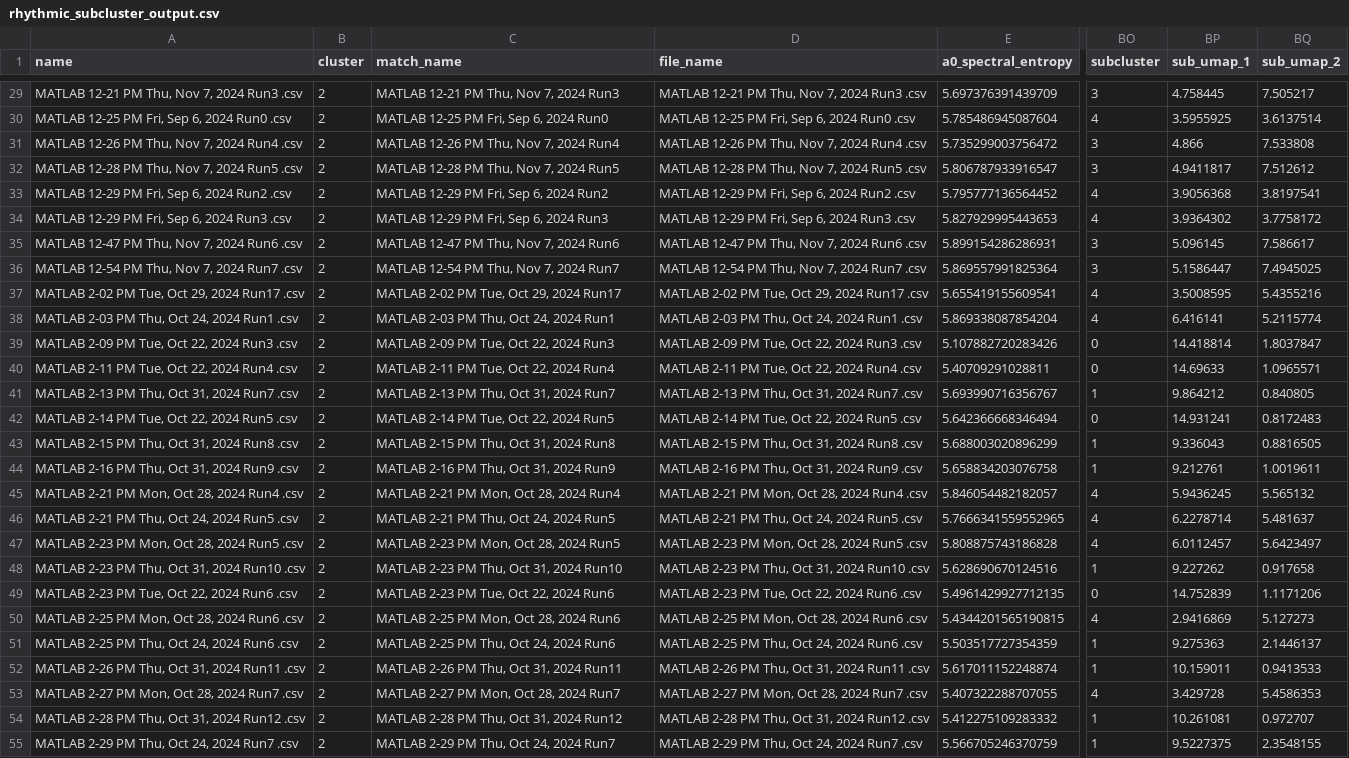
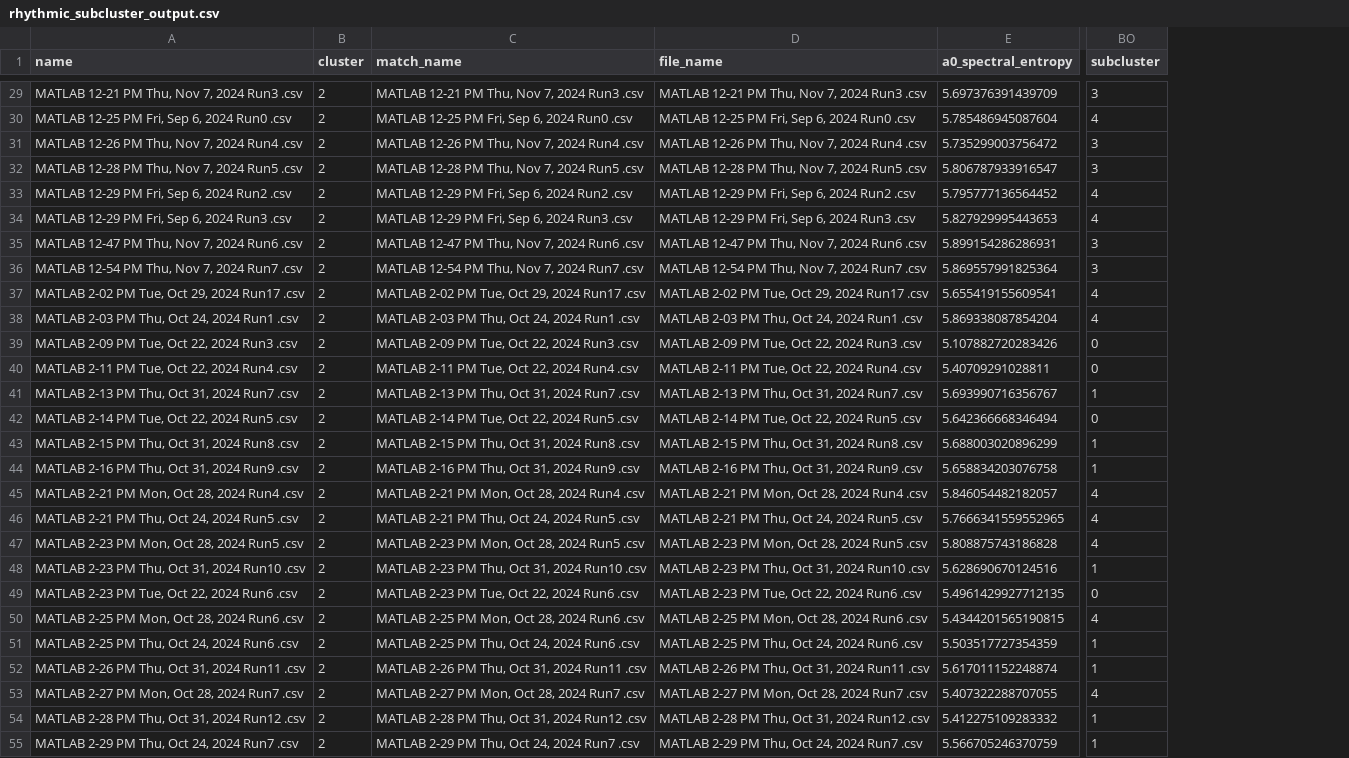
Before and after one commit to edkunz/NasaDataCapstone, a CSV file: data/rhythmic_subclusters/rhythmic_subcluster_output.csv, drawn as a sheet; only a part is shown, gaps mark what is left out; the diff covers the shown part only; the diff names each change by its address in the sheet, - before the commit and + after, or states it on an @@ line.

```diff
--- a/data/rhythmic_subclusters/rhythmic_subcluster_output.csv
+++ b/data/rhythmic_subclusters/rhythmic_subcluster_output.csv
-column BP (sub_umap_1), rows 29-55: 4.758445 | 3.5955925 | 4.866 | 4.9411817 | 3.9056368 | 3.9364302 | 5.096145 | 5.1586447 | 3.5008595 | 6.416141 | 14.418814 | 14.69633 | 9.864212 | 14.931241 | 9.336043 | 9.212761 | 5.9436245 | 6.2278714 | 6.0112457 | 9.227262 | 14.752839 | 2.9416869 | 9.275363 | 10.159011 | 3.429728 | 10.261081 | 9.5227375
-column BQ (sub_umap_2), rows 29-55: 7.505217 | 3.6137514 | 7.533808 | 7.512612 | 3.8197541 | 3.7758172 | 7.586617 | 7.4945025 | 5.4355216 | 5.2115774 | 1.8037847 | 1.0965571 | 0.840805 | 0.8172483 | 0.8816505 | 1.0019611 | 5.565132 | 5.481637 | 5.6423497 | 0.917658 | 1.1171206 | 5.127273 | 2.1446137 | 0.9413533 | 5.4586353 | 0.972707 | 2.3548155
-C29 (match_name): MATLAB 12-21 PM Thu, Nov 7, 2024 Run3
+C29 (match_name): MATLAB 12-21 PM Thu, Nov 7, 2024 Run3 .csv
-C30 (match_name): MATLAB 12-25 PM Fri, Sep 6, 2024 Run0
+C30 (match_name): MATLAB 12-25 PM Fri, Sep 6, 2024 Run0 .csv
-C31 (match_name): MATLAB 12-26 PM Thu, Nov 7, 2024 Run4
+C31 (match_name): MATLAB 12-26 PM Thu, Nov 7, 2024 Run4 .csv
-C32 (match_name): MATLAB 12-28 PM Thu, Nov 7, 2024 Run5
+C32 (match_name): MATLAB 12-28 PM Thu, Nov 7, 2024 Run5 .csv
-C33 (match_name): MATLAB 12-29 PM Fri, Sep 6, 2024 Run2
+C33 (match_name): MATLAB 12-29 PM Fri, Sep 6, 2024 Run2 .csv
-C34 (match_name): MATLAB 12-29 PM Fri, Sep 6, 2024 Run3
+C34 (match_name): MATLAB 12-29 PM Fri, Sep 6, 2024 Run3 .csv
-C35 (match_name): MATLAB 12-47 PM Thu, Nov 7, 2024 Run6
+C35 (match_name): MATLAB 12-47 PM Thu, Nov 7, 2024 Run6 .csv
-C36 (match_name): MATLAB 12-54 PM Thu, Nov 7, 2024 Run7
+C36 (match_name): MATLAB 12-54 PM Thu, Nov 7, 2024 Run7 .csv
-C37 (match_name): MATLAB 2-02 PM Tue, Oct 29, 2024 Run17
+C37 (match_name): MATLAB 2-02 PM Tue, Oct 29, 2024 Run17 .csv
-C38 (match_name): MATLAB 2-03 PM Thu, Oct 24, 2024 Run1
+C38 (match_name): MATLAB 2-03 PM Thu, Oct 24, 2024 Run1 .csv
-C39 (match_name): MATLAB 2-09 PM Tue, Oct 22, 2024 Run3
+C39 (match_name): MATLAB 2-09 PM Tue, Oct 22, 2024 Run3 .csv
-C40 (match_name): MATLAB 2-11 PM Tue, Oct 22, 2024 Run4
+C40 (match_name): MATLAB 2-11 PM Tue, Oct 22, 2024 Run4 .csv
-C41 (match_name): MATLAB 2-13 PM Thu, Oct 31, 2024 Run7
+C41 (match_name): MATLAB 2-13 PM Thu, Oct 31, 2024 Run7 .csv
-C42 (match_name): MATLAB 2-14 PM Tue, Oct 22, 2024 Run5
+C42 (match_name): MATLAB 2-14 PM Tue, Oct 22, 2024 Run5 .csv
-C43 (match_name): MATLAB 2-15 PM Thu, Oct 31, 2024 Run8
+C43 (match_name): MATLAB 2-15 PM Thu, Oct 31, 2024 Run8 .csv
-C44 (match_name): MATLAB 2-16 PM Thu, Oct 31, 2024 Run9
+C44 (match_name): MATLAB 2-16 PM Thu, Oct 31, 2024 Run9 .csv
-C45 (match_name): MATLAB 2-21 PM Mon, Oct 28, 2024 Run4
+C45 (match_name): MATLAB 2-21 PM Mon, Oct 28, 2024 Run4 .csv
-C46 (match_name): MATLAB 2-21 PM Thu, Oct 24, 2024 Run5
+C46 (match_name): MATLAB 2-21 PM Thu, Oct 24, 2024 Run5 .csv
-C47 (match_name): MATLAB 2-23 PM Mon, Oct 28, 2024 Run5
+C47 (match_name): MATLAB 2-23 PM Mon, Oct 28, 2024 Run5 .csv
-C48 (match_name): MATLAB 2-23 PM Thu, Oct 31, 2024 Run10
+C48 (match_name): MATLAB 2-23 PM Thu, Oct 31, 2024 Run10 .csv
-C49 (match_name): MATLAB 2-23 PM Tue, Oct 22, 2024 Run6
+C49 (match_name): MATLAB 2-23 PM Tue, Oct 22, 2024 Run6 .csv
-C50 (match_name): MATLAB 2-25 PM Mon, Oct 28, 2024 Run6
+C50 (match_name): MATLAB 2-25 PM Mon, Oct 28, 2024 Run6 .csv
-C51 (match_name): MATLAB 2-25 PM Thu, Oct 24, 2024 Run6
+C51 (match_name): MATLAB 2-25 PM Thu, Oct 24, 2024 Run6 .csv
-C52 (match_name): MATLAB 2-26 PM Thu, Oct 31, 2024 Run11
+C52 (match_name): MATLAB 2-26 PM Thu, Oct 31, 2024 Run11 .csv
-C53 (match_name): MATLAB 2-27 PM Mon, Oct 28, 2024 Run7
+C53 (match_name): MATLAB 2-27 PM Mon, Oct 28, 2024 Run7 .csv
-C54 (match_name): MATLAB 2-28 PM Thu, Oct 31, 2024 Run12
+C54 (match_name): MATLAB 2-28 PM Thu, Oct 31, 2024 Run12 .csv
-C55 (match_name): MATLAB 2-29 PM Thu, Oct 24, 2024 Run7
+C55 (match_name): MATLAB 2-29 PM Thu, Oct 24, 2024 Run7 .csv
```
Also changed, not shown: 149 edited cells elsewhere in this file, 7 other files.
